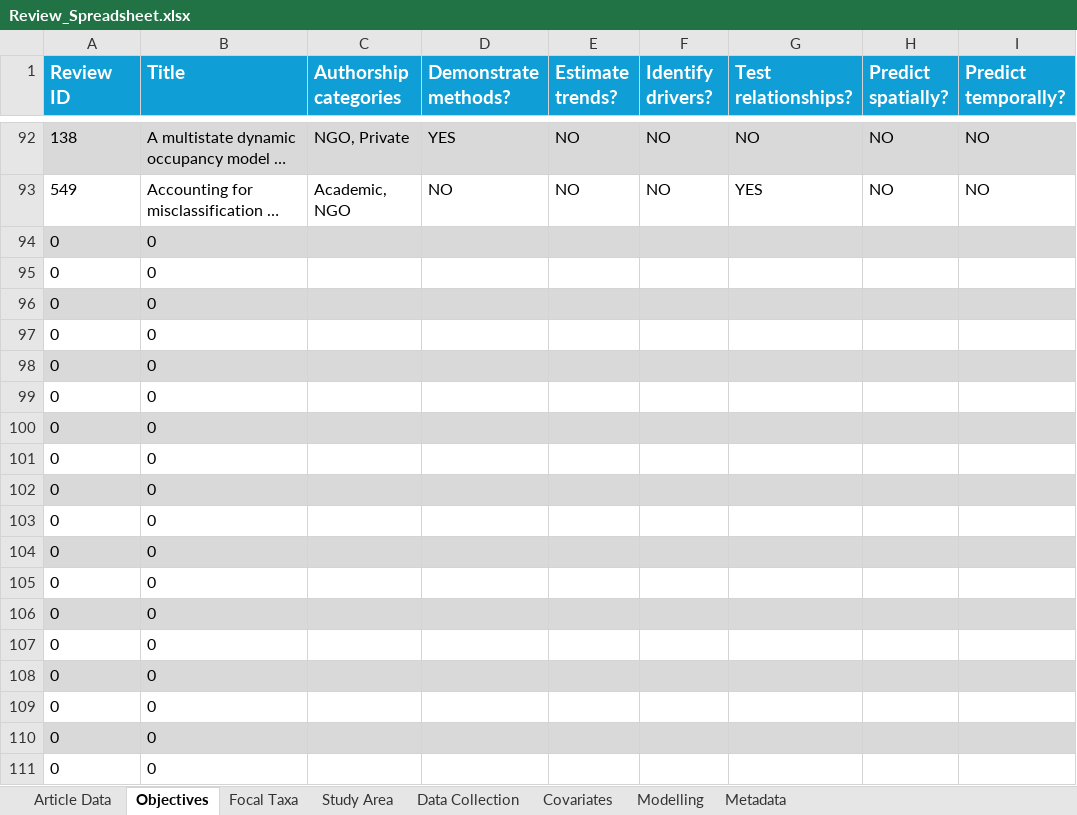
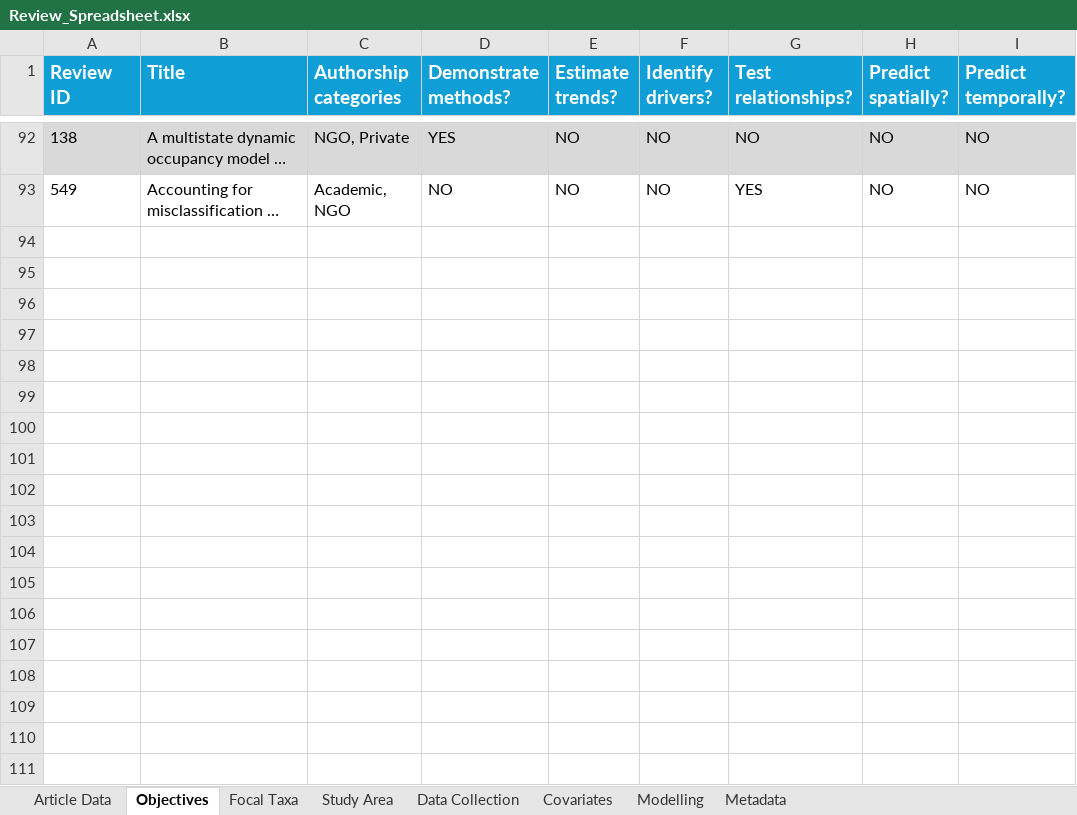
Before and after one commit to SaoirseKelleher/DOM_Review, an Excel workbook: Review_Spreadsheet.xlsx, sheet Objectives, drawn as a sheet; only a part is shown, gaps mark what is left out; long unchanged cells end in …; values as stored, in another font and other column widths than the file's, no borders; the diff names each change by its address in the sheet, - before the commit and + after, or states it on an @@ line.

```diff
--- a/Review_Spreadsheet.xlsx (sheet Objectives)
+++ b/Review_Spreadsheet.xlsx (sheet Objectives)
-row 94: 0 | 0
-row 95: 0 | 0
-row 96: 0 | 0
-row 97: 0 | 0
-row 98: 0 | 0
-row 99: 0 | 0
-row 100: 0 | 0
-row 101: 0 | 0
-row 102: 0 | 0
-row 103: 0 | 0
-row 104: 0 | 0
-row 105: 0 | 0
-row 106: 0 | 0
-row 107: 0 | 0
-row 108: 0 | 0
-row 109: 0 | 0
-row 110: 0 | 0
-row 111: 0 | 0
```
Also changed, not shown: sheet Data Collection, sheet Metadata, 54 other files.
